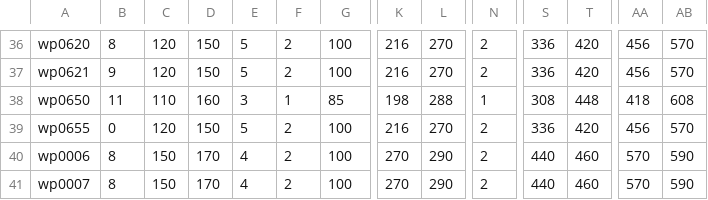
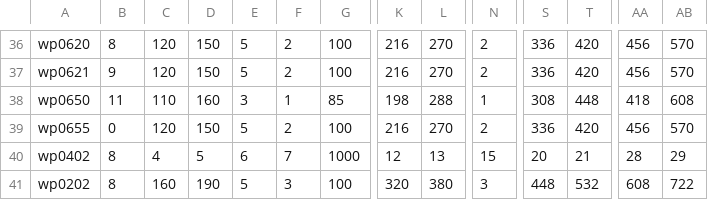
Before and after one commit to EM4Volts/NAWA, a CSV file: yamm_data/core/WeaponParam.csv, drawn as a sheet; only a part is shown, gaps mark what is left out; removed rows and columns are numbered as before the commit, all else as after; rows hold the shown columns only; the diff names each change by its address in the sheet, - before the commit and + after, or states it on an @@ line.

```diff
--- a/yamm_data/core/WeaponParam.csv
+++ b/yamm_data/core/WeaponParam.csv
-row 40: wp0006 | 8 | 150 | 170 | 4 | 2 | 100 | 270 | 290 | 2 | 440 | 460 | 570 | 590
+row 40: wp0402 | 8 | 4 | 5 | 6 | 7 | 1000 | 12 | 13 | 15 | 20 | 21 | 28 | 29
-A41: wp0007
+A41: wp0202
-C41: 150
+C41: 160
-D41: 170
+D41: 190
-E41: 4
+E41: 5
-F41: 2
+F41: 3
-K41: 270
+K41: 320
-L41: 290
+L41: 380
-N41: 2
+N41: 3
-S41: 440
+S41: 448
-T41: 460
+T41: 532
-AA41: 570
+AA41: 608
-AB41: 590
+AB41: 722
```
Also changed, not shown: 28 other files.
